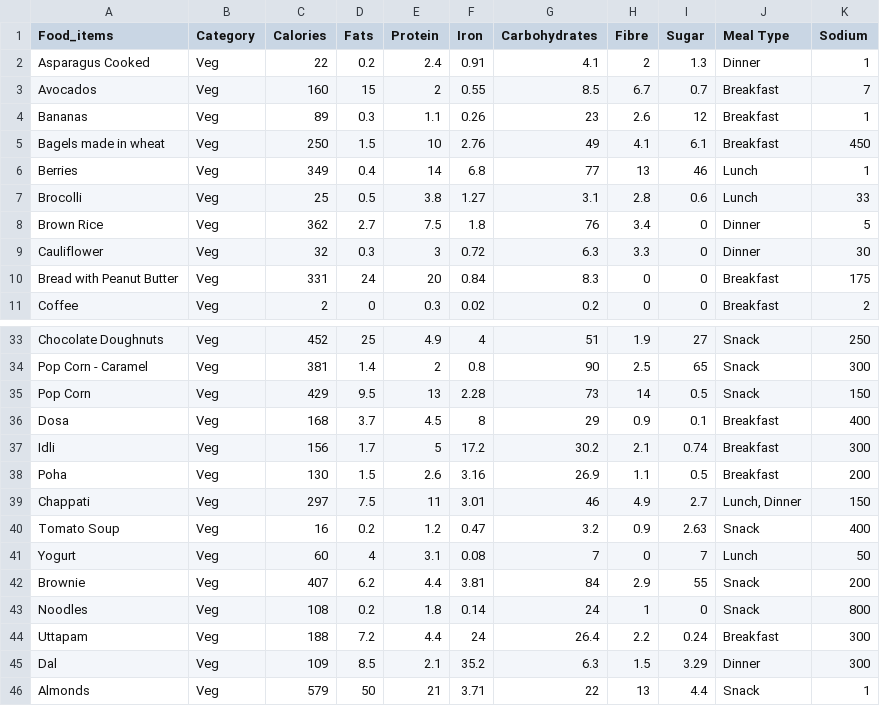
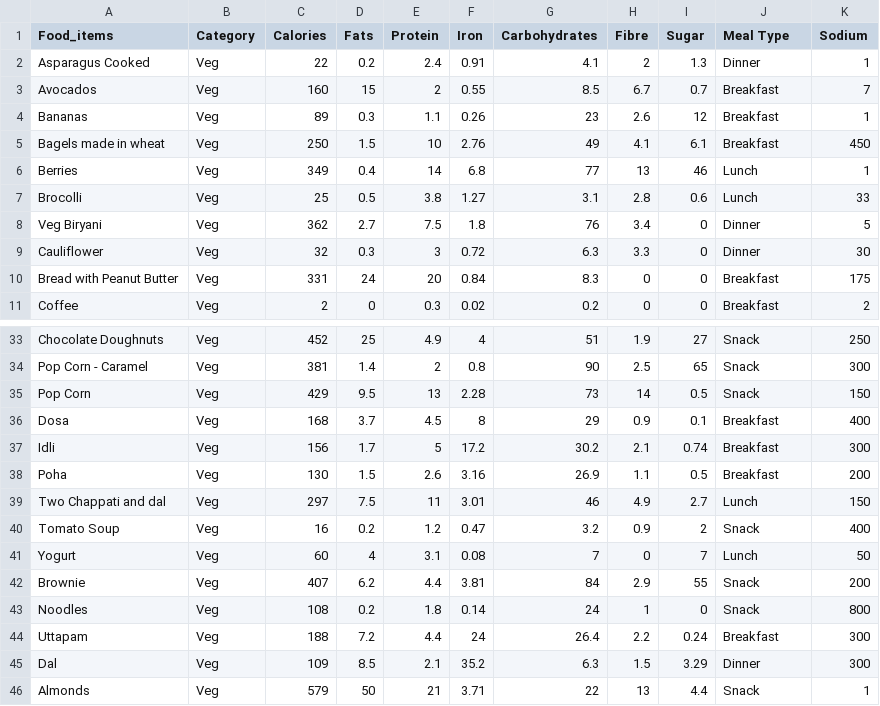
Before and after one commit to pranav1-git/diet-recommendation-system-using-python, a CSV file: food_data.csv, drawn as a sheet; only a part is shown, gaps mark what is left out; the diff covers the shown part only.

```diff
--- a/food_data.csv
+++ b/food_data.csv
@@ -7,3 +7,3 @@ Berries,Veg,349,0.4,14,6.8,77,13,46,Lunch,1
 Brocolli,Veg,25,0.5,3.8,1.27,3.1,2.8,0.6,Lunch,33
-Brown Rice,Veg,362,2.7,7.5,1.8,76,3.4,0,Dinner,5
+Veg Biryani,Veg,362,2.7,7.5,1.8,76,3.4,0,Dinner,5
 Cauliflower,Veg,32,0.3,3,0.72,6.3,3.3,0,Dinner,30
@@ -38,4 +38,4 @@ Idli,Veg,156,1.7,5,17.2,30.2,2.1,0.74,Breakfast,300
 Poha,Veg,130,1.5,2.6,3.16,26.9,1.1,0.5,Breakfast,200
-Chappati,Veg,297,7.5,11,3.01,46,4.9,2.7,"Lunch, Dinner",150
-Tomato Soup,Veg,16,0.2,1.2,0.47,3.2,0.9,2.63,Snack,400
+Two Chappati and dal,Veg,297,7.5,11,3.01,46,4.9,2.7,Lunch,150
+Tomato Soup,Veg,16,0.2,1.2,0.47,3.2,0.9,2,Snack,400
 Yogurt,Veg,60,4,3.1,0.08,7,0,7,Lunch,50
```
Also changed, not shown: 1 added row, 2 removed rows and 8 edited cells elsewhere in this file, 1 other file.
